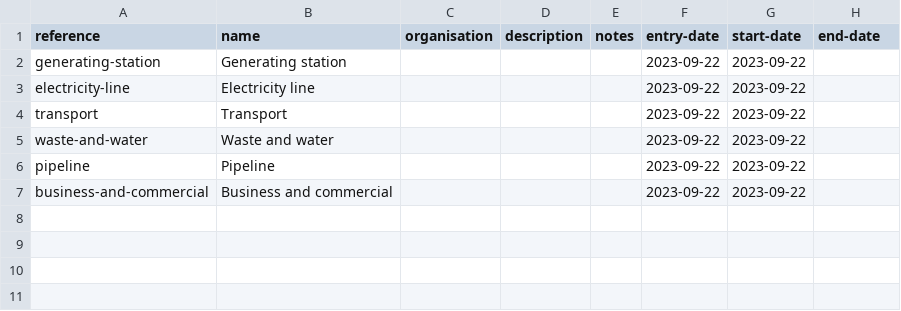
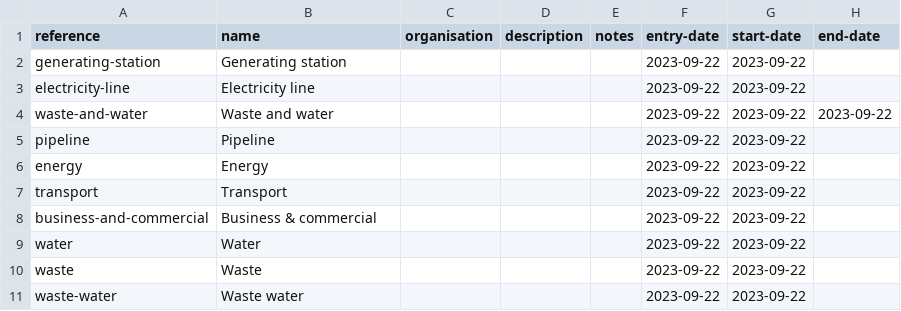
Before and after one commit to digital-land/infrastructure-project-collection, a CSV file: data/infrastructure-project-type.csv, drawn as a sheet.

Commit message:
Update infrastructure-project-type.csv

```diff
--- a/data/infrastructure-project-type.csv
+++ b/data/infrastructure-project-type.csv
@@ -3,5 +3,9 @@ generating-station,Generating station,,,,2023-09-22,2023-09-22,
 electricity-line,Electricity line,,,,2023-09-22,2023-09-22,
+waste-and-water,Waste and water,,,,2023-09-22,2023-09-22,2023-09-22
+pipeline,Pipeline,,,,2023-09-22,2023-09-22,
+energy,Energy,,,,2023-09-22,2023-09-22,
 transport,Transport,,,,2023-09-22,2023-09-22,
-waste-and-water,Waste and water,,,,2023-09-22,2023-09-22,
-pipeline,Pipeline,,,,2023-09-22,2023-09-22,
-business-and-commercial,Business and commercial,,,,2023-09-22,2023-09-22,
+business-and-commercial,Business & commercial,,,,2023-09-22,2023-09-22,
+water,Water,,,,2023-09-22,2023-09-22,
+waste,Waste,,,,2023-09-22,2023-09-22,
+waste-water,Waste water,,,,2023-09-22,2023-09-22,
```
